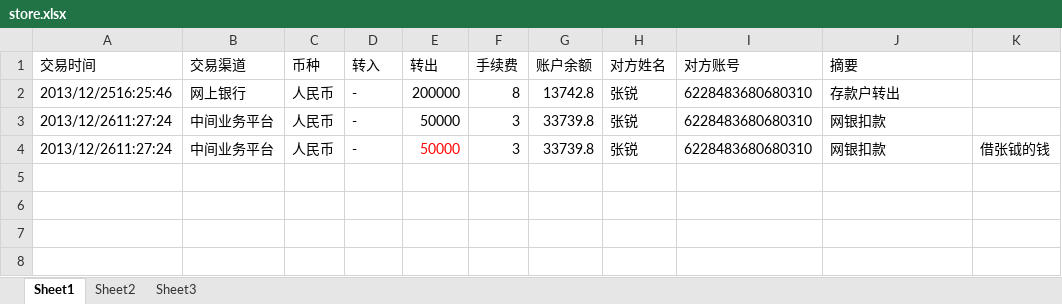
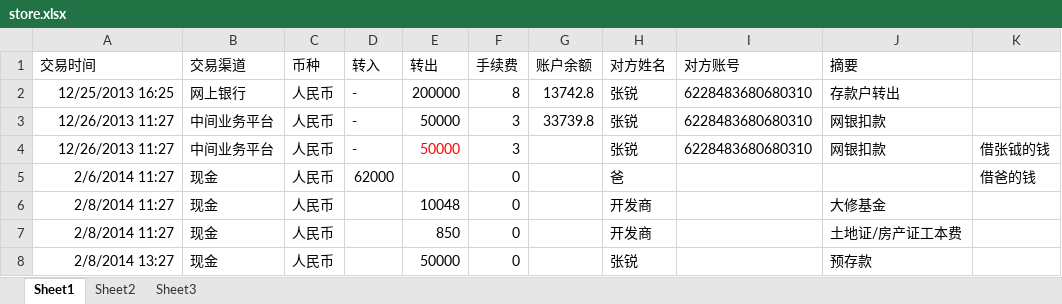
Before and after one commit to hubshi/liferecord, an Excel workbook: 2.1-402/store.xlsx, sheet Sheet1, drawn as a sheet; values as stored, in another font and other column widths than the file's, no borders; the diff names each change by its address in the sheet, - before the commit and + after, or states it on an @@ line.

```diff
--- a/2.1-402/store.xlsx (sheet Sheet1)
+++ b/2.1-402/store.xlsx (sheet Sheet1)
-A2 (交易时间): 2013/12/2516:25:46
+A2 (交易时间): 12/25/2013 16:25
-A3:A4 (交易时间): 2013/12/2611:27:24
+A3:A4 (交易时间): 12/26/2013 11:27
-G4 (账户余额): 33739.8
+G4 (账户余额): (empty)
+row 5: 2/6/2014 11:27 | 现金 | 人民币 | 62000 |  | 0 |  | 爸 |  |  | 借爸的钱
+row 6: 2/8/2014 11:27 | 现金 | 人民币 |  | 10048 | 0 |  | 开发商 |  | 大修基金
+row 7: 2/8/2014 11:27 | 现金 | 人民币 |  | 850 | 0 |  | 开发商 |  | 土地证/房产证工本费
+row 8: 2/8/2014 13:27 | 现金 | 人民币 |  | 50000 | 0 |  | 张锐 |  | 预存款
```
Also changed, not shown: 2.1-402/history.xlsx, 1 other file.
